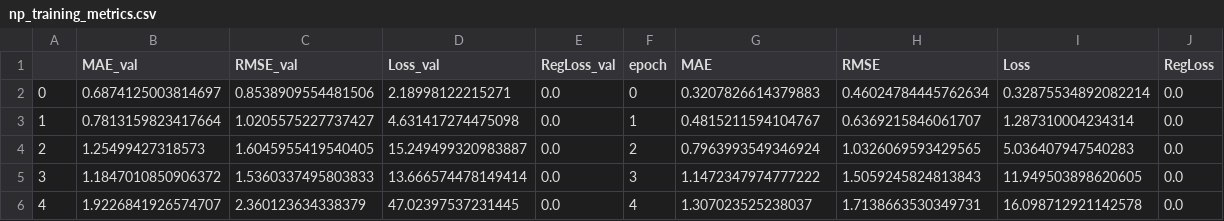
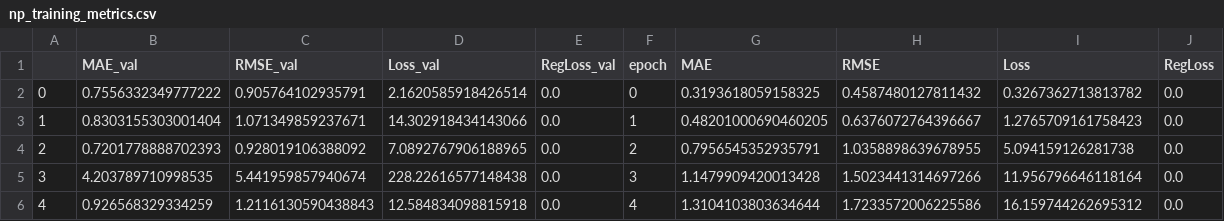
Before and after one commit to ben10ben/Interpretable-time-series-forecasting-at-scale, a CSV file: models/electricity/neuralprophet/np_training_metrics.csv, drawn as a sheet; only a part is shown; the diff covers the shown part only.

```diff
--- a/models/electricity/neuralprophet/np_training_metrics.csv
+++ b/models/electricity/neuralprophet/np_training_metrics.csv
@@ -1,6 +1,6 @@
 ,MAE_val,RMSE_val,Loss_val,RegLoss_val,epoch,MAE,RMSE,Loss,RegLoss
-0,0.6874125003814697,0.8538909554481506,2.18998122215271,0.0,0,0.3207826614379883,0.46024784445762634,0.32875534892082214,0.0
-1,0.7813159823417664,1.0205575227737427,4.631417274475098,0.0,1,0.4815211594104767,0.6369215846061707,1.287310004234314,0.0
-2,1.25499427318573,1.6045955419540405,15.249499320983887,0.0,2,0.7963993549346924,1.0326069593429565,5.036407947540283,0.0
-3,1.1847010850906372,1.5360337495803833,13.666574478149414,0.0,3,1.1472347974777222,1.5059245824813843,11.949503898620605,0.0
-4,1.9226841926574707,2.360123634338379,47.02397537231445,0.0,4,1.307023525238037,1.7138663530349731,16.098712921142578,0.0
+0,0.7556332349777222,0.905764102935791,2.1620585918426514,0.0,0,0.3193618059158325,0.4587480127811432,0.3267362713813782,0.0
+1,0.8303155303001404,1.071349859237671,14.302918434143066,0.0,1,0.48201000690460205,0.6376072764396667,1.2765709161758423,0.0
+2,0.7201778888702393,0.928019106388092,7.0892767906188965,0.0,2,0.7956545352935791,1.0358898639678955,5.094159126281738,0.0
+3,4.203789710998535,5.441959857940674,228.22616577148438,0.0,3,1.1479909420013428,1.5023441314697266,11.956796646118164,0.0
+4,0.926568329334259,1.2116130590438843,12.584834098815918,0.0,4,1.3104103803634644,1.7233572006225586,16.159744262695312,0.0
```
Also changed, not shown: 60 edited cells elsewhere in this file, 1 other file.
